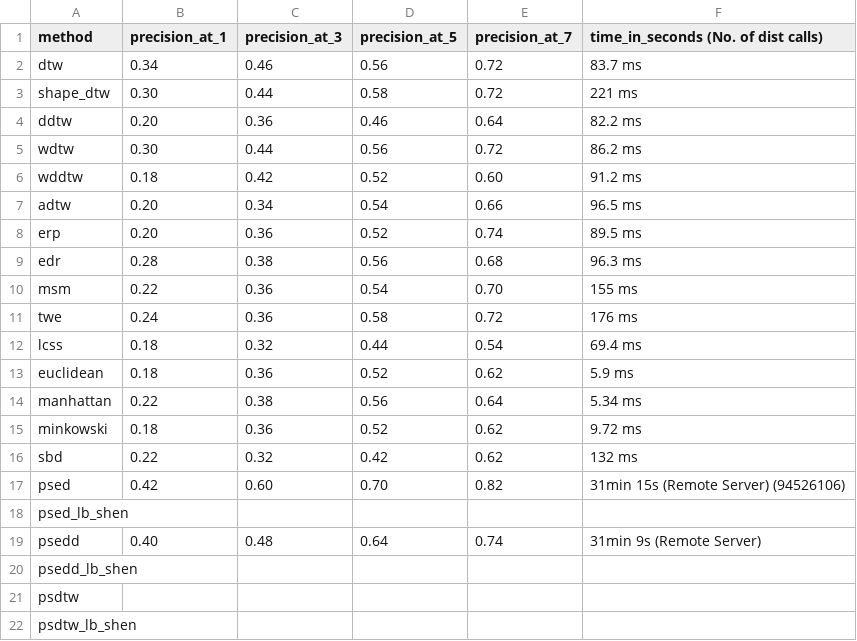
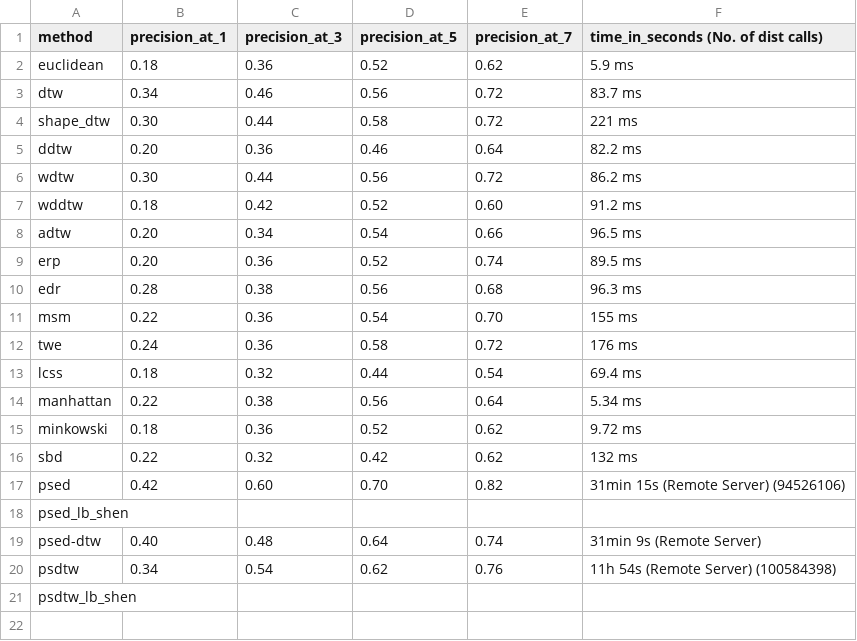
Before and after one commit to cyuab/k-scaling-factor-dtw, a CSV file: results/GunPoint_preprocessed_P_3_l_2.0_len_150_X_train_ps_noise_norm.csv, drawn as a sheet.

```diff
--- a/results/GunPoint_preprocessed_P_3_l_2.0_len_150_X_train_ps_noise_norm.csv
+++ b/results/GunPoint_preprocessed_P_3_l_2.0_len_150_X_train_ps_noise_norm.csv
@@ -1,2 +1,3 @@
 method, precision_at_1, precision_at_3, precision_at_5, precision_at_7, time_in_seconds (No. of dist calls)
+euclidean, 0.18, 0.36, 0.52, 0.62, 5.9 ms
 dtw, 0.34, 0.46, 0.56, 0.72, 83.7 ms
@@ -12,3 +13,2 @@ twe, 0.24, 0.36, 0.58, 0.72, 176 ms
 lcss, 0.18, 0.32, 0.44, 0.54, 69.4 ms
-euclidean, 0.18, 0.36, 0.52, 0.62, 5.9 ms
 manhattan, 0.22, 0.38, 0.56, 0.64, 5.34 ms
@@ -18,5 +18,4 @@ psed, 0.42, 0.60, 0.70, 0.82, 31min 15s (Remote Server) (94526106)
 psed_lb_shen,
-psedd, 0.40, 0.48, 0.64, 0.74, 31min 9s (Remote Server)
-psedd_lb_shen,
-psdtw,
+psed-dtw, 0.40, 0.48, 0.64, 0.74, 31min 9s (Remote Server)
+psdtw, 0.34, 0.54, 0.62, 0.76, 11h 54s (Remote Server) (100584398)
 psdtw_lb_shen,
```
Also changed, not shown: results/GunPoint_preprocessed_P_3_l_2.0_len_150_X_train_ps_norm.csv, 6 other files.
